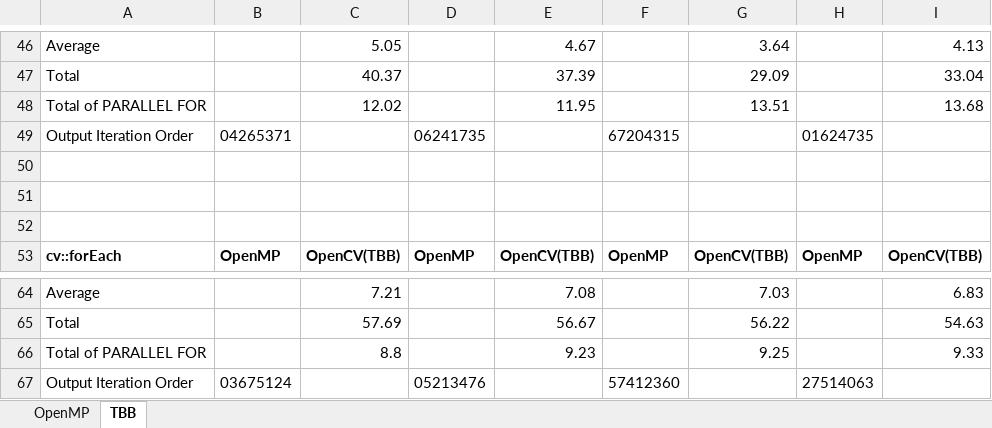
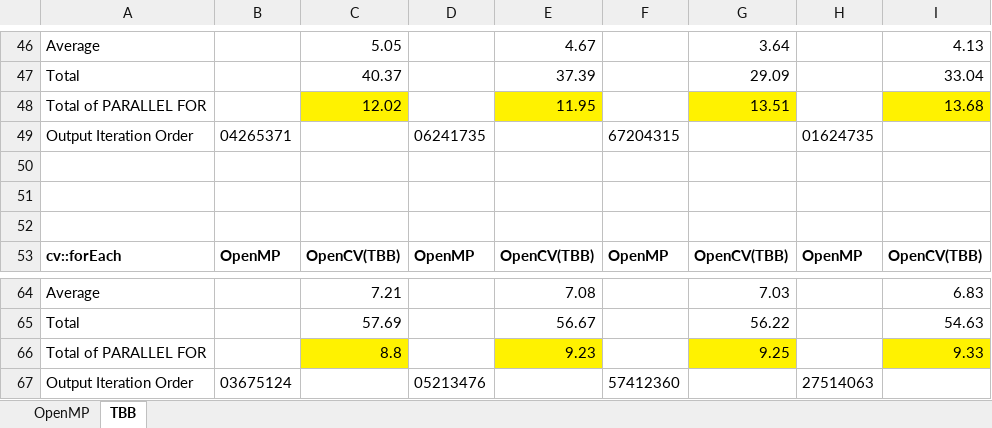
Before and after one commit to passlab/ImagePipeline, an Excel workbook: result.xlsx, sheet TBB, drawn as a sheet; only a part is shown, gaps mark what is left out; values as stored, in another font and other column widths than the file's, no borders; the diff names each change by its address in the sheet, - before the commit and + after, or states it on an @@ line.

```diff
--- a/result.xlsx (sheet TBB)
+++ b/result.xlsx (sheet TBB)
-C48 fill: none
+C48 fill: #FFF200
-E48 fill: none
+E48 fill: #FFF200
-G48 fill: none
+G48 fill: #FFF200
-I48 fill: none
+I48 fill: #FFF200
-C66 fill: none
+C66 fill: #FFF200
-E66 fill: none
+E66 fill: #FFF200
-G66 fill: none
+G66 fill: #FFF200
-I66 fill: none
+I66 fill: #FFF200
```
Also changed, not shown: 4 other files.
